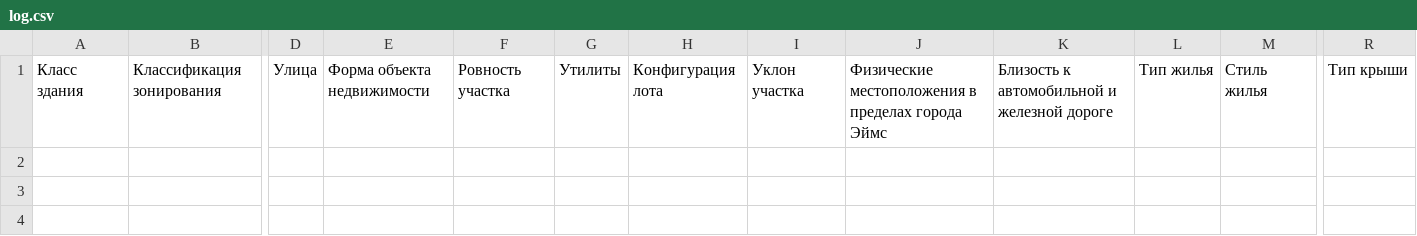
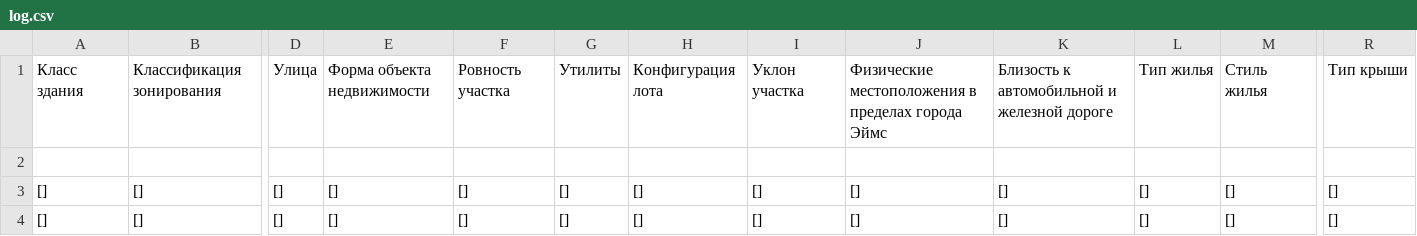
Before and after one commit to kvintes/ML-university-course, a CSV file: flagged/log.csv, drawn as a sheet; only a part is shown, gaps mark what is left out; rows hold the shown columns only; the diff names each change by its address in the sheet, - before the commit and + after, or states it on an @@ line.

```diff
--- a/flagged/log.csv
+++ b/flagged/log.csv
+row 3: [] | [] | [] | [] | [] | [] | [] | [] | [] | [] | [] | [] | []
+row 4: [] | [] | [] | [] | [] | [] | [] | [] | [] | [] | [] | [] | []
```
Also changed, not shown: 3 other files.
